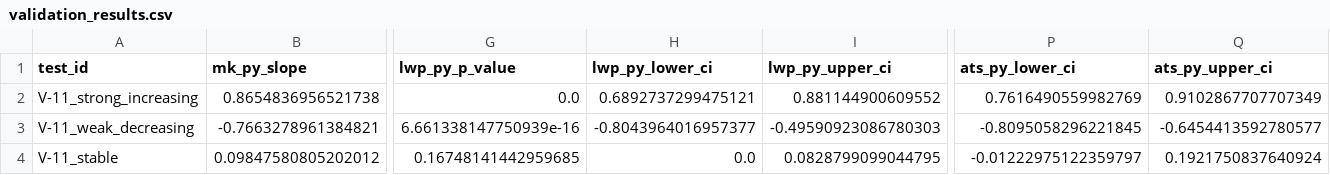
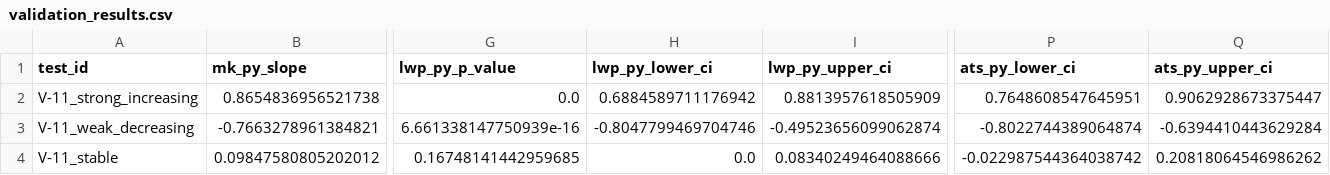
Before and after one commit to LukeAFullard/MannKS_dev, a CSV file: validation/11_High_Censor_Rule/validation_results.csv, drawn as a sheet; only a part is shown, gaps mark what is left out; the diff names each change by its address in the sheet, - before the commit and + after, or states it on an @@ line.

```diff
--- a/validation/11_High_Censor_Rule/validation_results.csv
+++ b/validation/11_High_Censor_Rule/validation_results.csv
-H2 (lwp_py_lower_ci): 0.6892737299475121
+H2 (lwp_py_lower_ci): 0.6884589711176942
-I2 (lwp_py_upper_ci): 0.881144900609552
+I2 (lwp_py_upper_ci): 0.8813957618505909
-P2 (ats_py_lower_ci): 0.7616490559982769
+P2 (ats_py_lower_ci): 0.7648608547645951
-Q2 (ats_py_upper_ci): 0.9102867707707349
+Q2 (ats_py_upper_ci): 0.9062928673375447
-H3 (lwp_py_lower_ci): -0.8043964016957377
+H3 (lwp_py_lower_ci): -0.8047799469704746
-I3 (lwp_py_upper_ci): -0.49590923086780303
+I3 (lwp_py_upper_ci): -0.49523656099062874
-P3 (ats_py_lower_ci): -0.8095058296221845
+P3 (ats_py_lower_ci): -0.8022744389064874
-Q3 (ats_py_upper_ci): -0.6454413592780577
+Q3 (ats_py_upper_ci): -0.6394410443629284
-I4 (lwp_py_upper_ci): 0.0828799099044795
+I4 (lwp_py_upper_ci): 0.08340249464088666
-P4 (ats_py_lower_ci): -0.01222975122359797
+P4 (ats_py_lower_ci): -0.022987544364038742
-Q4 (ats_py_upper_ci): 0.1921750837640924
+Q4 (ats_py_upper_ci): 0.20818064546986262
```
Also changed, not shown: 10 other files.
